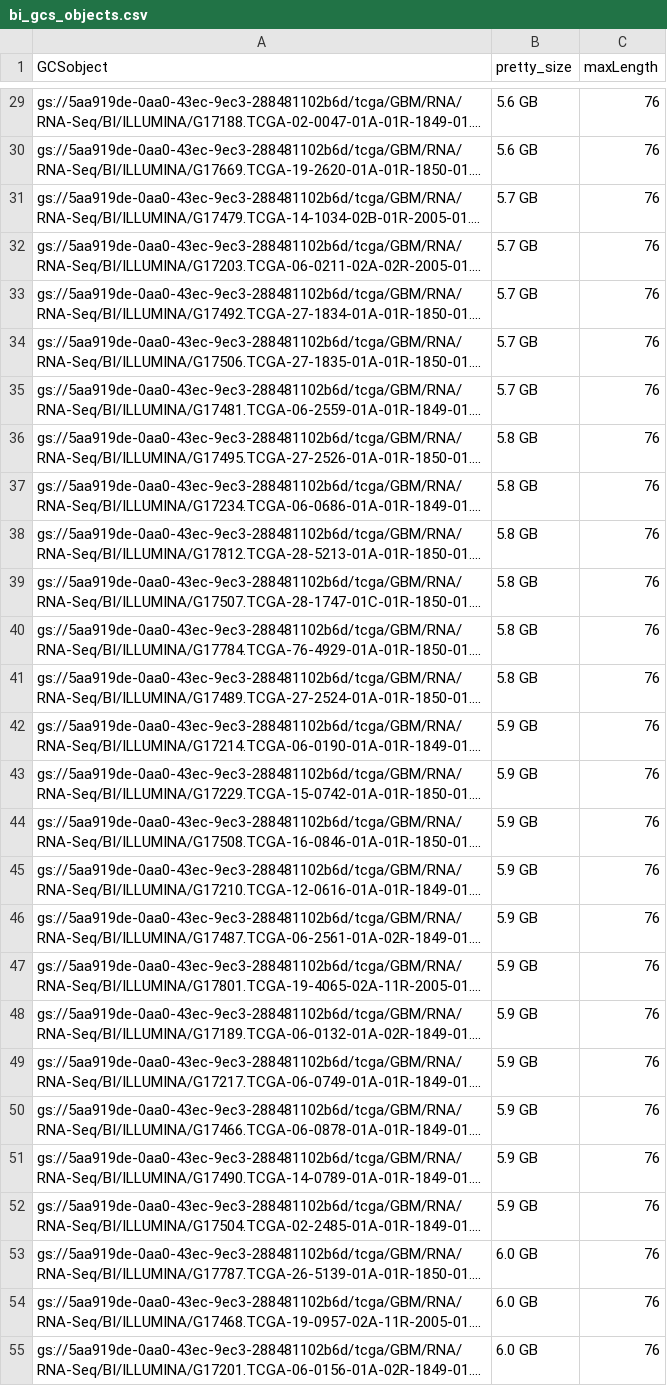
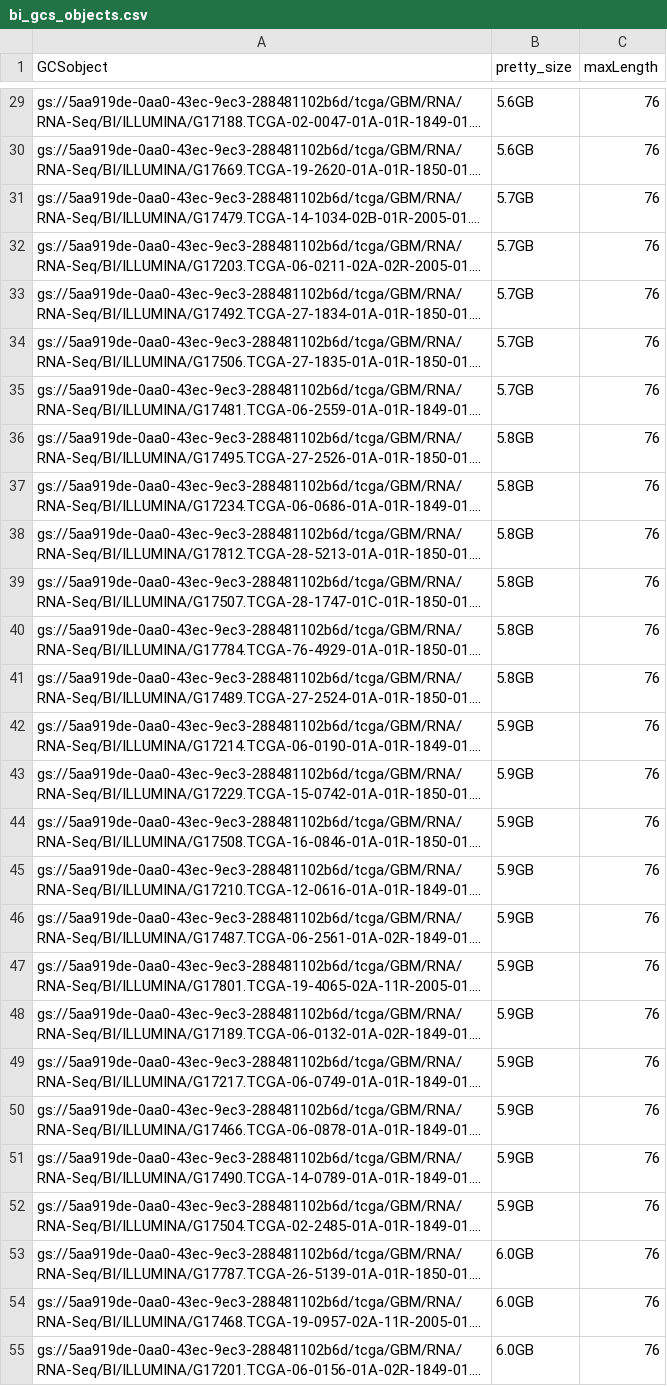
Before and after one commit to bcgsc/tasrkleat-TCGA-analysis-scripts, a CSV file: notebooks/bi_gcs_objects.csv, drawn as a sheet; only a part is shown, gaps mark what is left out; long unchanged cells end in …; the diff covers the shown part only; the diff names each change by its address in the sheet, - before the commit and + after, or states it on an @@ line.

```diff
--- a/notebooks/bi_gcs_objects.csv
+++ b/notebooks/bi_gcs_objects.csv
-B29:B30 (pretty_size): 5.6 GB
+B29:B30 (pretty_size): 5.6GB
-B31:B35 (pretty_size): 5.7 GB
+B31:B35 (pretty_size): 5.7GB
-B36:B41 (pretty_size): 5.8 GB
+B36:B41 (pretty_size): 5.8GB
-B42:B52 (pretty_size): 5.9 GB
+B42:B52 (pretty_size): 5.9GB
-B53:B55 (pretty_size): 6.0 GB
+B53:B55 (pretty_size): 6.0GB
```
Also changed, not shown: 143 edited cells elsewhere in this file, notebooks/gsc_gcs_objects.csv, 1 other file.
